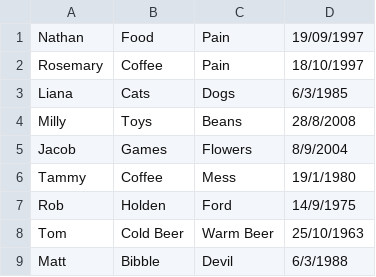
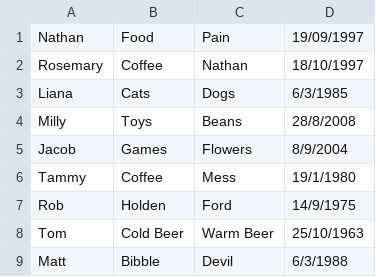
Before and after one commit to PinkTaco97/My-Friend-Tracker, a CSV file: My Friend Tracker/bin/Debug/MyFriendsData.csv, drawn as a sheet; only a part is shown.

```diff
--- a/My Friend Tracker/bin/Debug/MyFriendsData.csv
+++ b/My Friend Tracker/bin/Debug/MyFriendsData.csv
@@ -1,3 +1,3 @@
 Nathan,Food,Pain,19/09/1997
-Rosemary,Coffee,Pain,18/10/1997
+Rosemary,Coffee,Nathan,18/10/1997
 Liana,Cats,Dogs,6/3/1985
```
Also changed, not shown: 3 other files.
